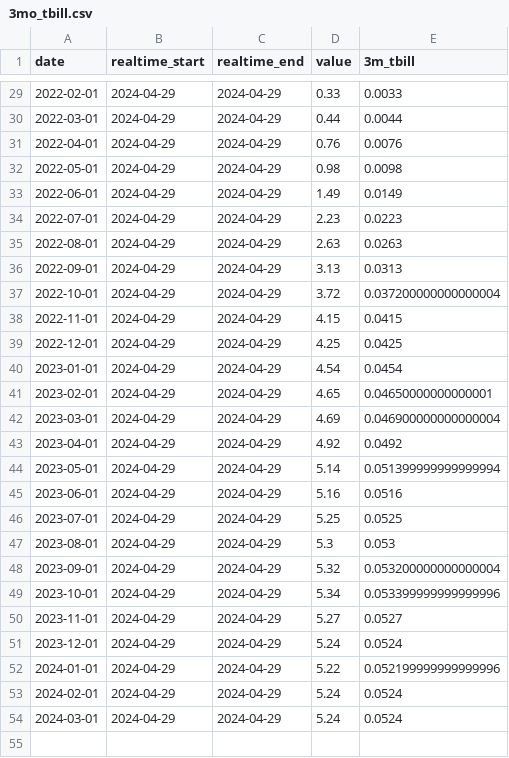
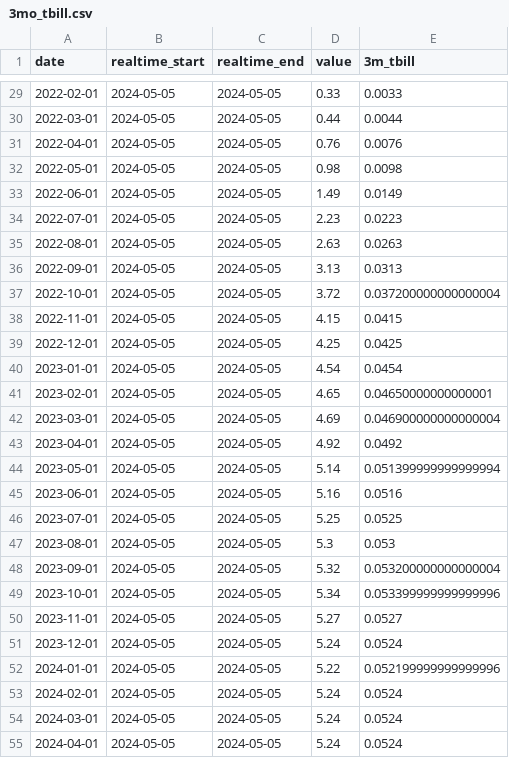
Before and after one commit to BrandynHamilton/mkrdao_port_mgmt, a CSV file: data/csv/3mo_tbill.csv, drawn as a sheet; only a part is shown, gaps mark what is left out; the diff covers the shown part only.

```diff
--- a/data/csv/3mo_tbill.csv
+++ b/data/csv/3mo_tbill.csv
@@ -29,26 +29,27 @@ date,realtime_start,realtime_end,value,3m_tbill
-2022-02-01,2024-04-29,2024-04-29,0.33,0.0033
-2022-03-01,2024-04-29,2024-04-29,0.44,0.0044
-2022-04-01,2024-04-29,2024-04-29,0.76,0.0076
-2022-05-01,2024-04-29,2024-04-29,0.98,0.0098
-2022-06-01,2024-04-29,2024-04-29,1.49,0.0149
-2022-07-01,2024-04-29,2024-04-29,2.23,0.0223
-2022-08-01,2024-04-29,2024-04-29,2.63,0.0263
-2022-09-01,2024-04-29,2024-04-29,3.13,0.0313
-2022-10-01,2024-04-29,2024-04-29,3.72,0.037200000000000004
-2022-11-01,2024-04-29,2024-04-29,4.15,0.0415
-2022-12-01,2024-04-29,2024-04-29,4.25,0.0425
-2023-01-01,2024-04-29,2024-04-29,4.54,0.0454
-2023-02-01,2024-04-29,2024-04-29,4.65,0.04650000000000001
-2023-03-01,2024-04-29,2024-04-29,4.69,0.046900000000000004
-2023-04-01,2024-04-29,2024-04-29,4.92,0.0492
-2023-05-01,2024-04-29,2024-04-29,5.14,0.051399999999999994
-2023-06-01,2024-04-29,2024-04-29,5.16,0.0516
-2023-07-01,2024-04-29,2024-04-29,5.25,0.0525
-2023-08-01,2024-04-29,2024-04-29,5.3,0.053
-2023-09-01,2024-04-29,2024-04-29,5.32,0.053200000000000004
-2023-10-01,2024-04-29,2024-04-29,5.34,0.053399999999999996
-2023-11-01,2024-04-29,2024-04-29,5.27,0.0527
-2023-12-01,2024-04-29,2024-04-29,5.24,0.0524
-2024-01-01,2024-04-29,2024-04-29,5.22,0.052199999999999996
-2024-02-01,2024-04-29,2024-04-29,5.24,0.0524
-2024-03-01,2024-04-29,2024-04-29,5.24,0.0524
+2022-02-01,2024-05-05,2024-05-05,0.33,0.0033
+2022-03-01,2024-05-05,2024-05-05,0.44,0.0044
+2022-04-01,2024-05-05,2024-05-05,0.76,0.0076
+2022-05-01,2024-05-05,2024-05-05,0.98,0.0098
+2022-06-01,2024-05-05,2024-05-05,1.49,0.0149
+2022-07-01,2024-05-05,2024-05-05,2.23,0.0223
+2022-08-01,2024-05-05,2024-05-05,2.63,0.0263
+2022-09-01,2024-05-05,2024-05-05,3.13,0.0313
+2022-10-01,2024-05-05,2024-05-05,3.72,0.037200000000000004
+2022-11-01,2024-05-05,2024-05-05,4.15,0.0415
+2022-12-01,2024-05-05,2024-05-05,4.25,0.0425
+2023-01-01,2024-05-05,2024-05-05,4.54,0.0454
+2023-02-01,2024-05-05,2024-05-05,4.65,0.04650000000000001
+2023-03-01,2024-05-05,2024-05-05,4.69,0.046900000000000004
+2023-04-01,2024-05-05,2024-05-05,4.92,0.0492
+2023-05-01,2024-05-05,2024-05-05,5.14,0.051399999999999994
+2023-06-01,2024-05-05,2024-05-05,5.16,0.0516
+2023-07-01,2024-05-05,2024-05-05,5.25,0.0525
+2023-08-01,2024-05-05,2024-05-05,5.3,0.053
+2023-09-01,2024-05-05,2024-05-05,5.32,0.053200000000000004
+2023-10-01,2024-05-05,2024-05-05,5.34,0.053399999999999996
+2023-11-01,2024-05-05,2024-05-05,5.27,0.0527
+2023-12-01,2024-05-05,2024-05-05,5.24,0.0524
+2024-01-01,2024-05-05,2024-05-05,5.22,0.052199999999999996
+2024-02-01,2024-05-05,2024-05-05,5.24,0.0524
+2024-03-01,2024-05-05,2024-05-05,5.24,0.0524
+2024-04-01,2024-05-05,2024-05-05,5.24,0.0524
```
Also changed, not shown: 54 edited cells elsewhere in this file, 4 other files.
